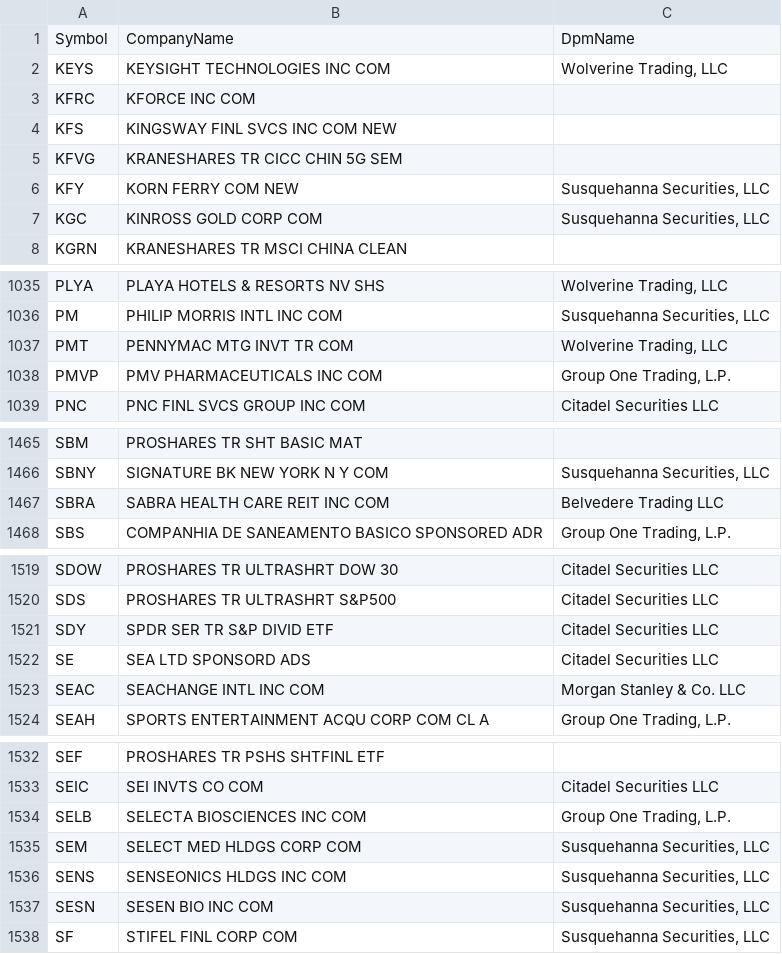
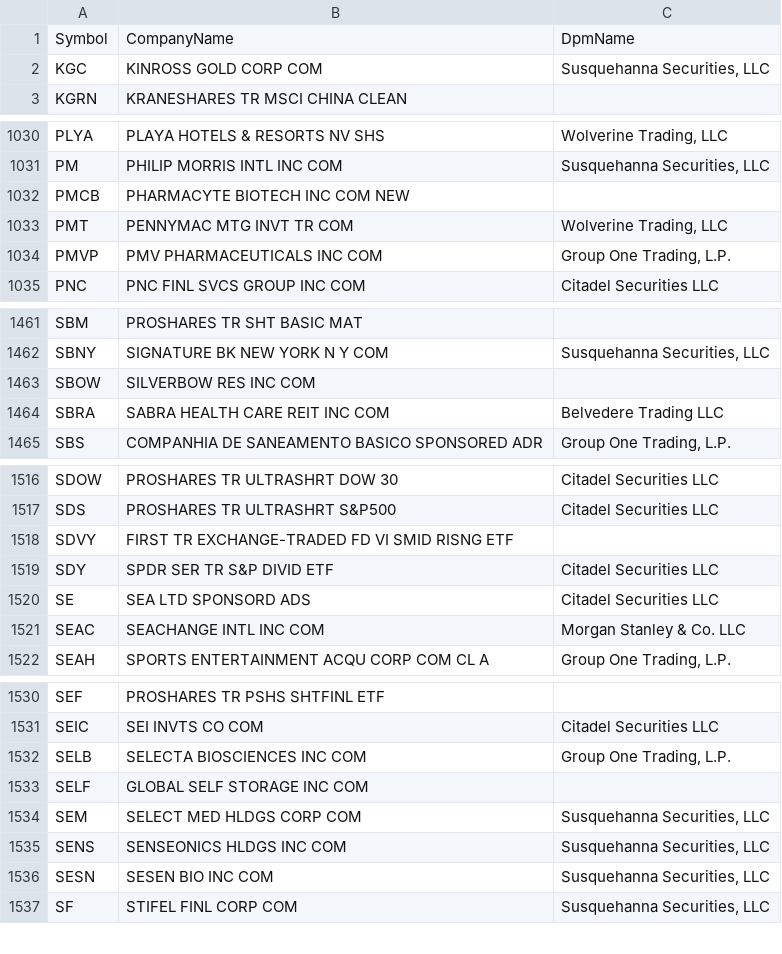
Before and after one commit to haoenhui/usa-optionable-stocks, a CSV file: options-02000.csv, drawn as a sheet; only a part is shown, gaps mark what is left out; removed rows and columns are numbered as before the commit, all else as after; the diff covers the shown part only; the diff names each change by its address in the sheet, - before the commit and + after, or states it on an @@ line.

```diff
--- a/options-02000.csv
+++ b/options-02000.csv
-row 2: KEYS | KEYSIGHT TECHNOLOGIES INC COM | Wolverine Trading, LLC
-row 3: KFRC | KFORCE INC COM
-row 4: KFS | KINGSWAY FINL SVCS INC COM NEW
-row 5: KFVG | KRANESHARES TR CICC CHIN 5G SEM
-row 6: KFY | KORN FERRY COM NEW | Susquehanna Securities, LLC
+row 1032: PMCB | PHARMACYTE BIOTECH INC COM NEW
+row 1463: SBOW | SILVERBOW RES INC COM
+row 1518: SDVY | FIRST TR EXCHANGE-TRADED FD VI SMID RISNG ETF
+row 1533: SELF | GLOBAL SELF STORAGE INC COM
```
Also changed, not shown: 5 added rows and 3 edited cells elsewhere in this file, options-00000.csv, weekly-options-00000.csv.
